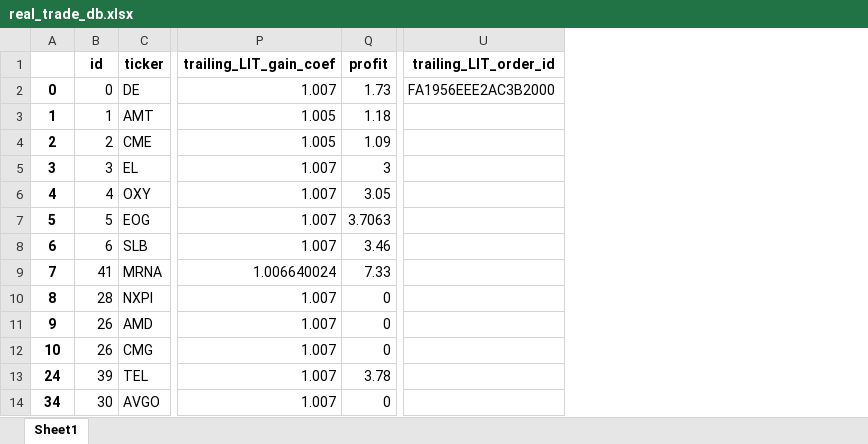
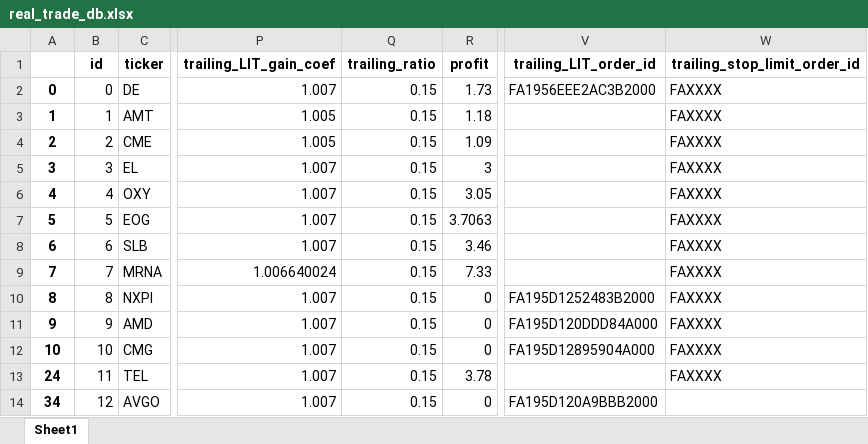
Before and after one commit to ivanspok/HeikenAshiInvesgtingModel, an Excel workbook: db/real_trade_db.xlsx, sheet Sheet1, drawn as a sheet; only a part is shown, gaps mark what is left out; values as stored, in another font and other column widths than the file's, no borders; addresses are those after the commit; the diff names each change by its address in the sheet, - before the commit and + after, or states it on an @@ line.

Commit message:
added trailing stop limit order into algoritm

```diff
--- a/db/real_trade_db.xlsx (sheet Sheet1)
+++ b/db/real_trade_db.xlsx (sheet Sheet1)
+column Q (trailing_ratio), rows 2-14: all 0.15
+column W (trailing_stop_limit_order_id), rows 2-13: all FAXXXX
-B9 (id): 41
+B9 (id): 7
-B10 (id): 28
+B10 (id): 8
-V10 (trailing_LIT_order_id): (empty)
+V10 (trailing_LIT_order_id): FA195D1252483B2000
-B11 (id): 26
+B11 (id): 9
-V11 (trailing_LIT_order_id): (empty)
+V11 (trailing_LIT_order_id): FA195D120DDD84A000
-B12 (id): 26
+B12 (id): 10
-V12 (trailing_LIT_order_id): (empty)
+V12 (trailing_LIT_order_id): FA195D12895904A000
-B13 (id): 39
+B13 (id): 11
-B14 (id): 30
+B14 (id): 12
-V14 (trailing_LIT_order_id): (empty)
+V14 (trailing_LIT_order_id): FA195D120A9BBB2000
```
Also changed, not shown: 14 other files.
